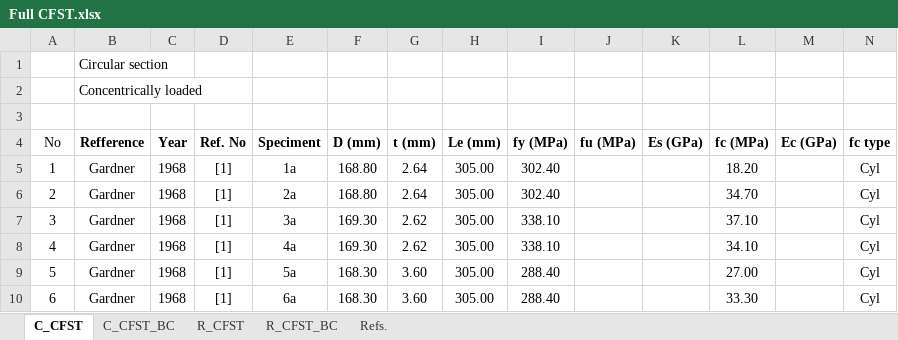
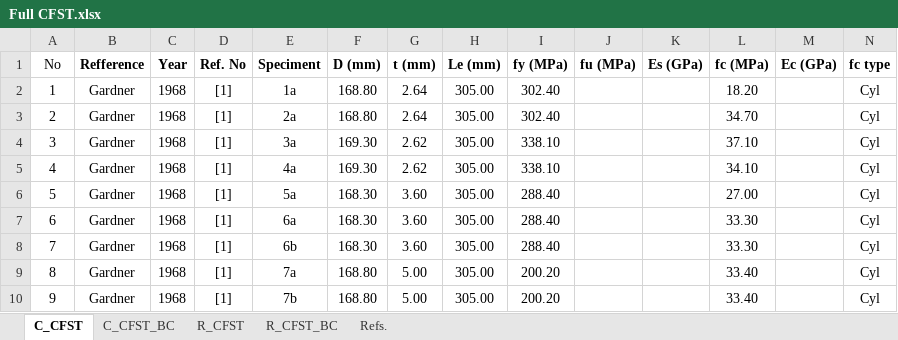
Before and after one commit to FatemaTaher/CFST-Capacity-Prediction, an Excel workbook: Full CFST.xlsx, sheet C_CFST, drawn as a sheet; only a part is shown; the shorter side is filled out with more unchanged rows; values as stored, in another font and other column widths than the file's, no borders; rows hold the shown columns only; the diff names each change by its address in the sheet, - before the commit and + after, or states it on an @@ line.

```diff
--- a/Full CFST.xlsx (sheet C_CFST)
+++ b/Full CFST.xlsx (sheet C_CFST)
-row 1:  | Circular section
-row 2:  | Concentrically loaded
-row 3: (empty)
```
Also changed, not shown: sheet R_CFST_BC, sheet C_CFST_BC, sheet R_CFST.
